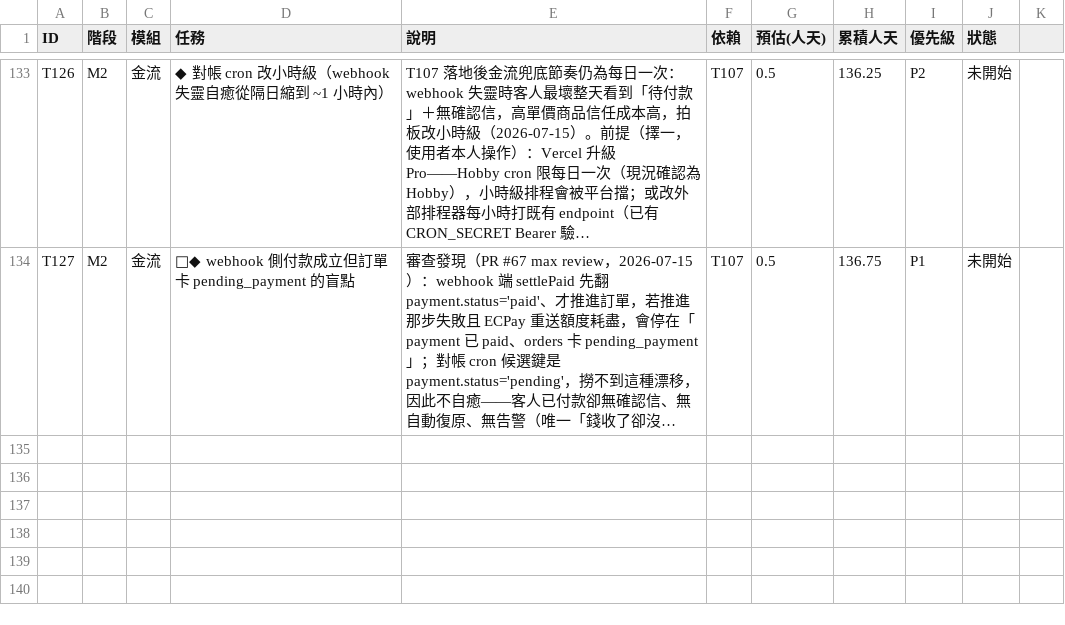
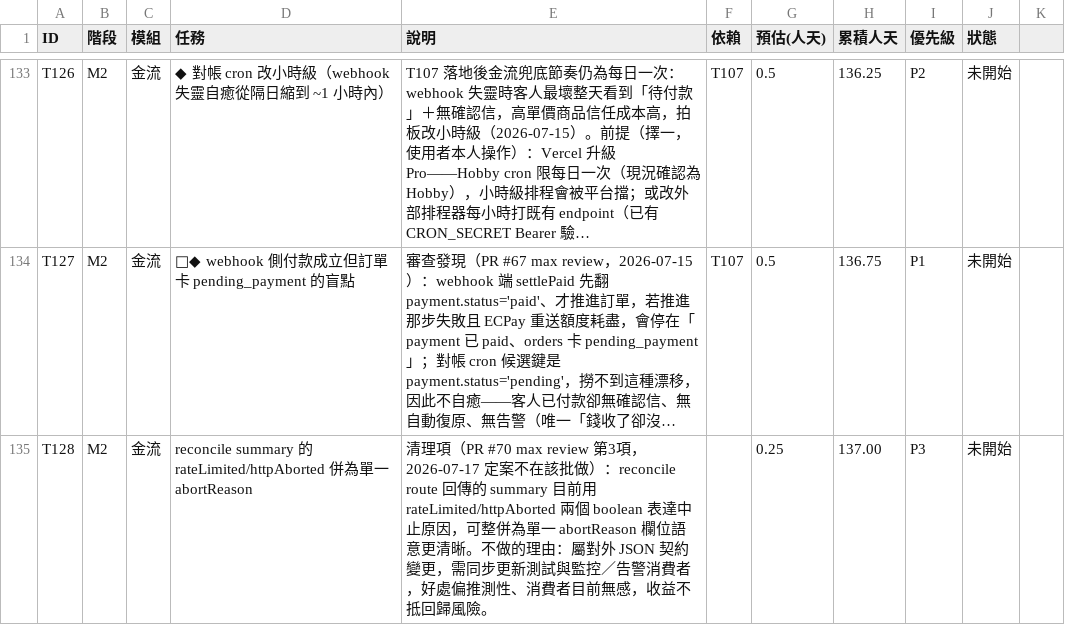
Before and after one commit to incantochen/incantochen, a CSV file: docs/tasks.csv, drawn as a sheet; only a part is shown, gaps mark what is left out; long unchanged cells end in …; the diff names each change by its address in the sheet, - before the commit and + after, or states it on an @@ line.

Commit message:
資安批次 T93/T95/T97/T99/T121（F-002/F-008/F-010/F-012）＋review 後續（#70）
16 findings（/code-review max）雲端修復＋本機多代理覆核後續：#1 ECPay 403 連續退避升級／#2 proxy Sentry flush／#4 matcher avif|ico＋timing-safe 抽共用＋JSX 去重＋§6 文件。lint/test(530)/tsc 全綠、CSP 本機實測 nonce 版＋svg script-src none 通過。已併入 master（含 T110）。

```diff
--- a/docs/tasks.csv
+++ b/docs/tasks.csv
+row 135: T128 | M2 | 金流 | reconcile summary 的 rateLimited/httpAborted 併為單一 abortReason | 清理項（PR #70 max review 第3項，2026-07-17 定案不在該批做）：reconcile route 回傳的 summary 目前用 rateLimited/httpAborted 兩個 boolean 表達中止原因，可整併為單一 abortReason 欄位語意更清晰。不做的理由：屬對外 JSON 契約變更，需同步更新測試與監控／告警消費者，好處偏推測性、消費者目前無感，收益不抵回歸風險。 |  | 0.25 | 137.00 | P3 | 未開始
```
Also changed, not shown: 37 other files.
